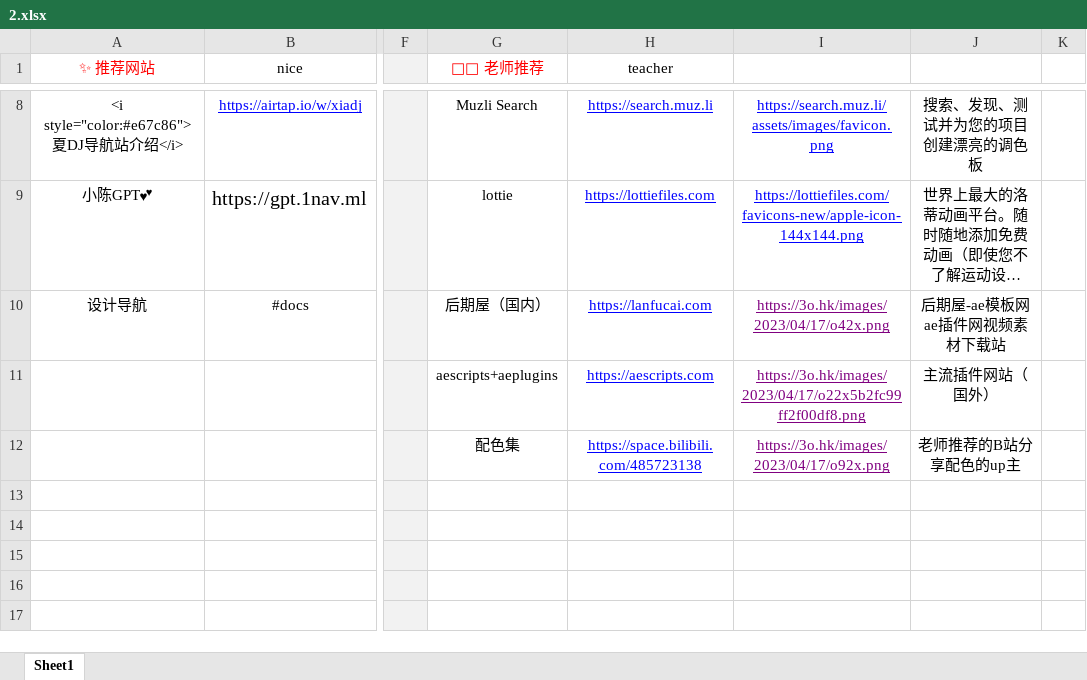
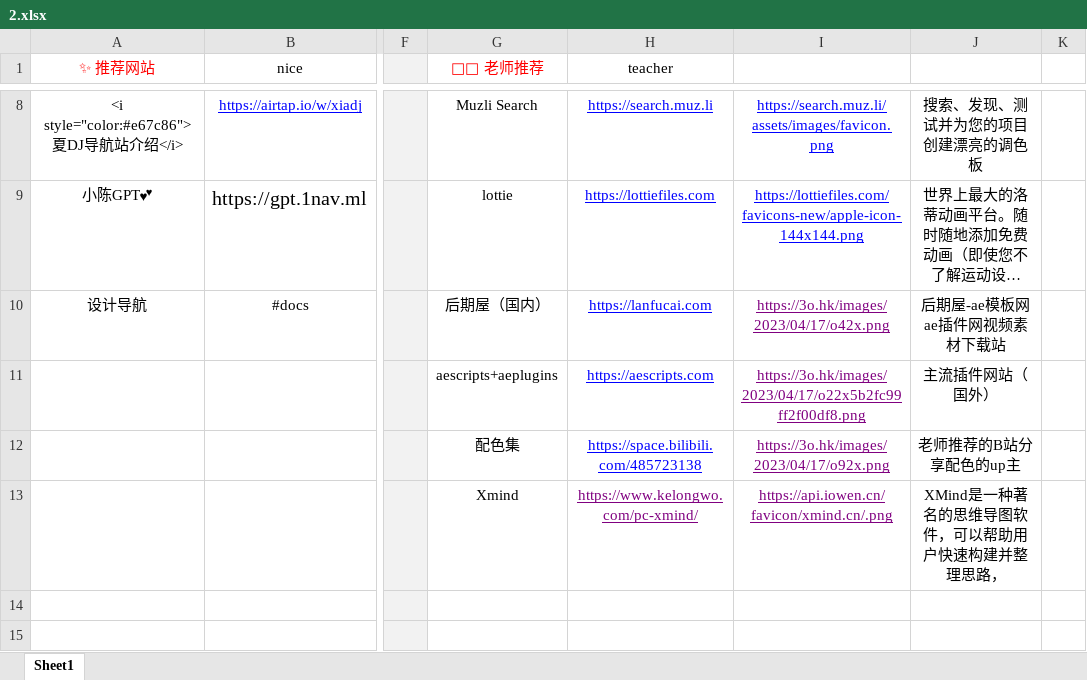
Before and after one commit to xiaolongmr/xiaolongmr.github.io, an Excel workbook: 2.xlsx, sheet Sheet1, drawn as a sheet; only a part is shown, gaps mark what is left out; the shorter side is filled out with more unchanged rows; long unchanged cells end in …; values as stored, in another font and other column widths than the file's, no borders; the diff names each change by its address in the sheet, - before the commit and + after, or states it on an @@ line.

Commit message:
Add files via upload

```diff
--- a/2.xlsx (sheet Sheet1)
+++ b/2.xlsx (sheet Sheet1)
-G13 (👩‍🏫 老师推荐): (empty)
+G13 (👩‍🏫 老师推荐): Xmind
-H13 (teacher): (empty)
+H13 (teacher): https://www.kelongwo.com/pc-xmind/
-I13: (empty)
+I13: https://api.iowen.cn/favicon/xmind.cn/.png
-J13: (empty)
+J13: XMind是一种著名的思维导图软件，可以帮助用户快速构建并整理思路，
```
